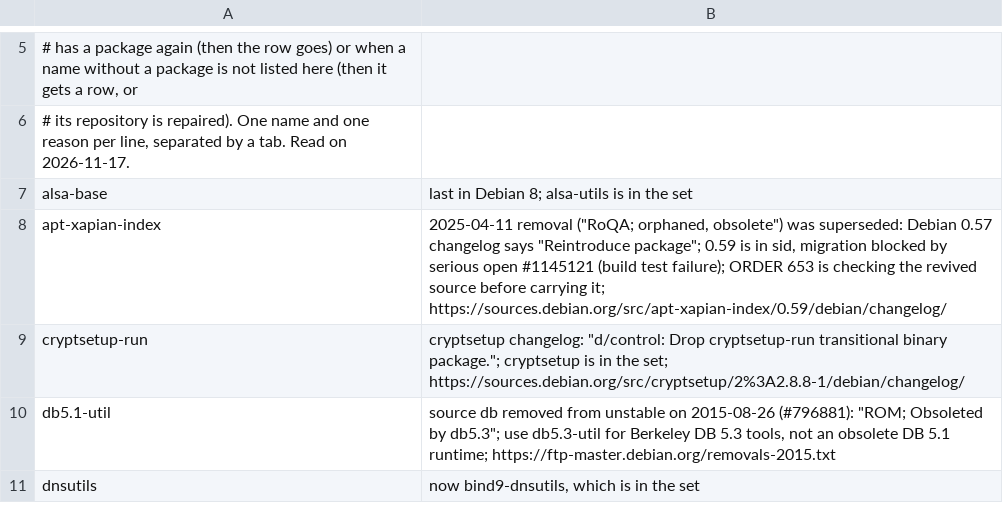
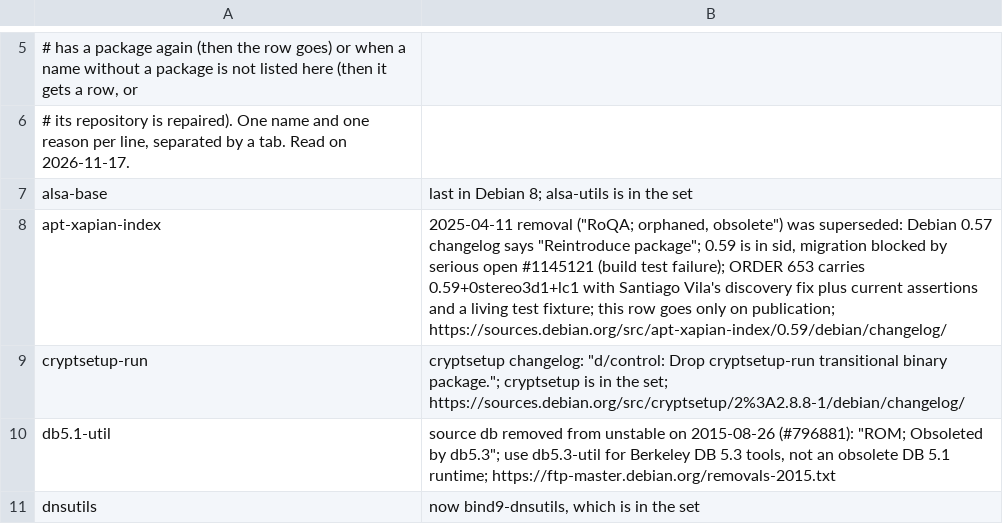
Before and after one commit to Sparky-OS/sparky-stereo-os-build, a TSV file: sparky-os/lists/base-gone.tsv, drawn as a sheet; only a part is shown, gaps mark what is left out.

```diff
--- a/sparky-os/lists/base-gone.tsv
+++ b/sparky-os/lists/base-gone.tsv
@@ -7,3 +7,3 @@
 alsa-base	last in Debian 8; alsa-utils is in the set
-apt-xapian-index	2025-04-11 removal ("RoQA; orphaned, obsolete") was superseded: Debian 0.57 changelog says "Reintroduce package"; 0.59 is in sid, migration blocked by serious open #1145121 (build test failure); ORDER 653 is checking the revived source before carrying it; https://sources.debian.org/src/apt-xapian-index/0.59/debian/changelog/
+apt-xapian-index	2025-04-11 removal ("RoQA; orphaned, obsolete") was superseded: Debian 0.57 changelog says "Reintroduce package"; 0.59 is in sid, migration blocked by serious open #1145121 (build test failure); ORDER 653 carries 0.59+0stereo3d1+lc1 with Santiago Vila's discovery fix plus current assertions and a living test fixture; this row goes only on publication; https://sources.debian.org/src/apt-xapian-index/0.59/debian/changelog/
 cryptsetup-run	cryptsetup changelog: "d/control: Drop cryptsetup-run transitional binary package."; cryptsetup is in the set; https://sources.debian.org/src/cryptsetup/2%3A2.8.8-1/debian/changelog/
```
Also changed, not shown: sparky-os/lists/carried-from-unstable.tsv, 1 other file.
